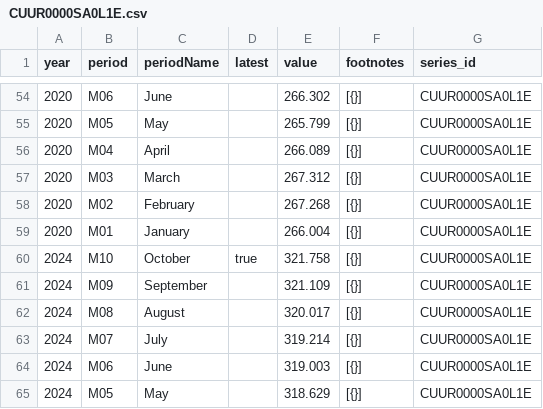
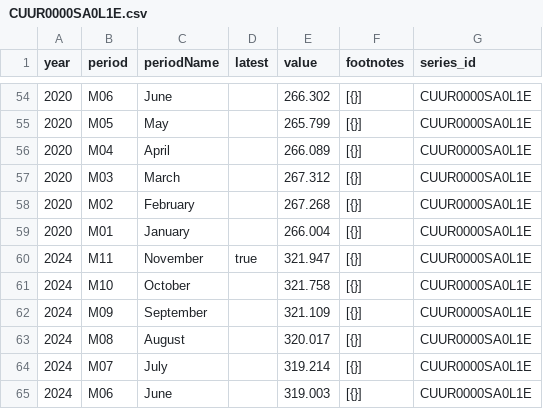
Before and after one commit to SaiLavanyaPuthila/ECON8320-SemesterProject, a CSV file: data/CUUR0000SA0L1E.csv, drawn as a sheet; only a part is shown, gaps mark what is left out; the shorter side is filled out with more unchanged rows.

```diff
--- a/data/CUUR0000SA0L1E.csv
+++ b/data/CUUR0000SA0L1E.csv
@@ -59,3 +59,4 @@ year,period,periodName,latest,value,footnotes,series_id
 2020,M01,January,,266.004,[{}],CUUR0000SA0L1E
-2024,M10,October,true,321.758,[{}],CUUR0000SA0L1E
+2024,M11,November,true,321.947,[{}],CUUR0000SA0L1E
+2024,M10,October,,321.758,[{}],CUUR0000SA0L1E
 2024,M09,September,,321.109,[{}],CUUR0000SA0L1E
```
Also changed, not shown: data/CUUR0000AA0.csv, data/CWUR0000SA0L1E.csv, 10 other files.
